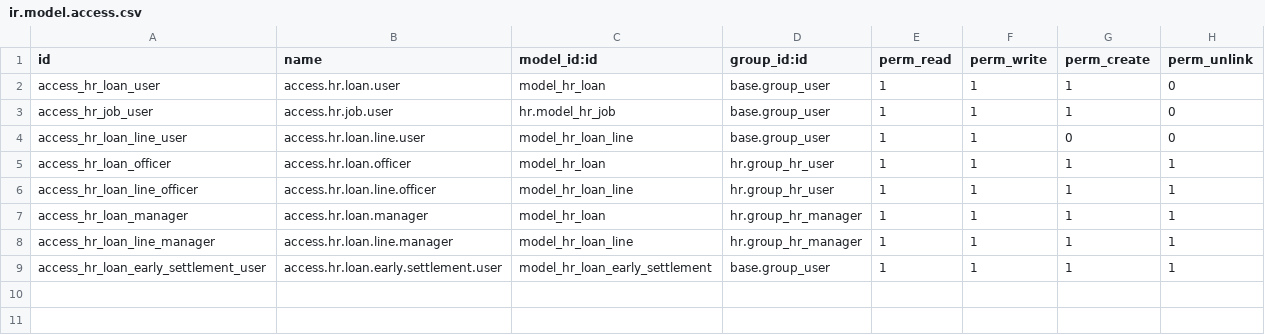
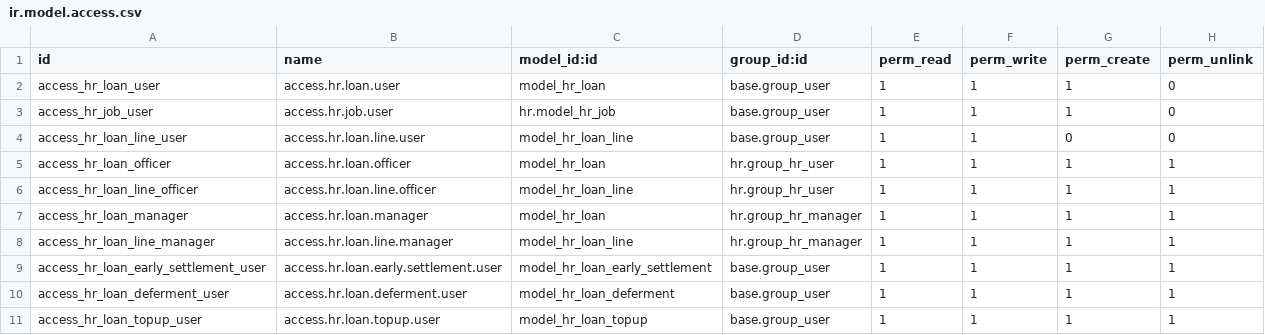
Before and after one commit to CybroOdooDev/Mihna_repo, a CSV file: security/ir.model.access.csv, drawn as a sheet; the diff names each change by its address in the sheet, - before the commit and + after, or states it on an @@ line.

Commit message:
[ADD] topup amount

```diff
--- a/security/ir.model.access.csv
+++ b/security/ir.model.access.csv
+row 10: access_hr_loan_deferment_user | access.hr.loan.deferment.user | model_hr_loan_deferment | base.group_user | 1 | 1 | 1 | 1
+row 11: access_hr_loan_topup_user | access.hr.loan.topup.user | model_hr_loan_topup | base.group_user | 1 | 1 | 1 | 1
```
Also changed, not shown: 11 other files.
